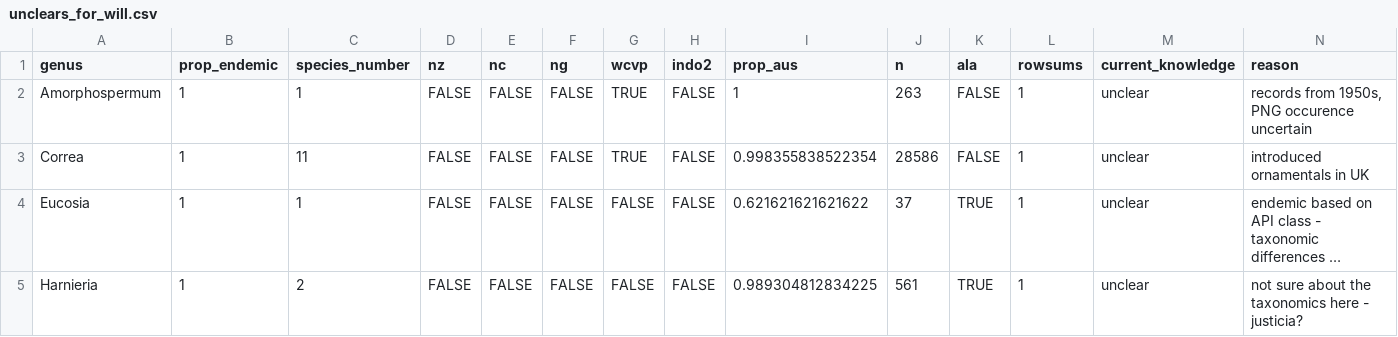
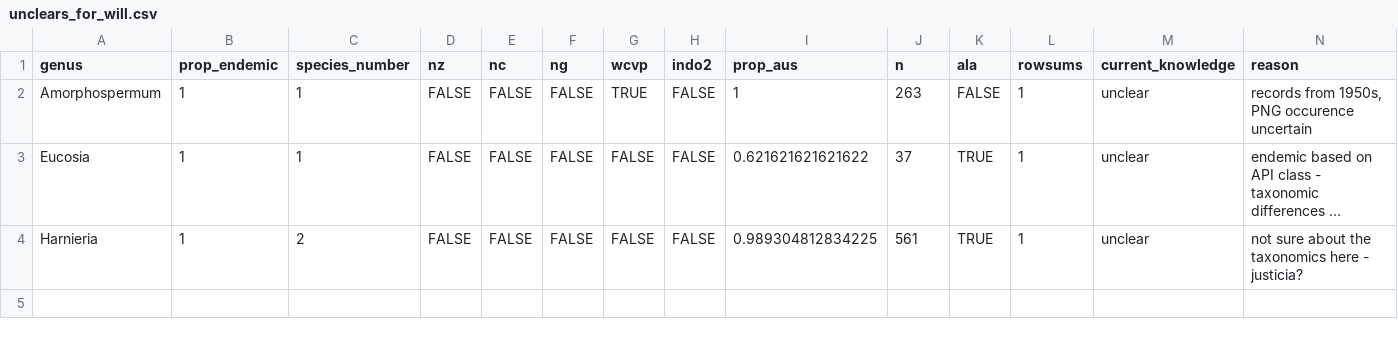
Before and after one commit to wcornwell/endemism, a CSV file: intermediate_data/unclears_for_will.csv, drawn as a sheet; long unchanged cells end in …; the diff names each change by its address in the sheet, - before the commit and + after, or states it on an @@ line.

Commit message:
update uncertainty data for genera

```diff
--- a/intermediate_data/unclears_for_will.csv
+++ b/intermediate_data/unclears_for_will.csv
-row 3: Correa | 1 | 11 | FALSE | FALSE | FALSE | TRUE | FALSE | 0.998355838522354 | 28586 | FALSE | 1 | unclear | introduced ornamentals in UK
```
Also changed, not shown: intermediate_data/summary_current.csv.
